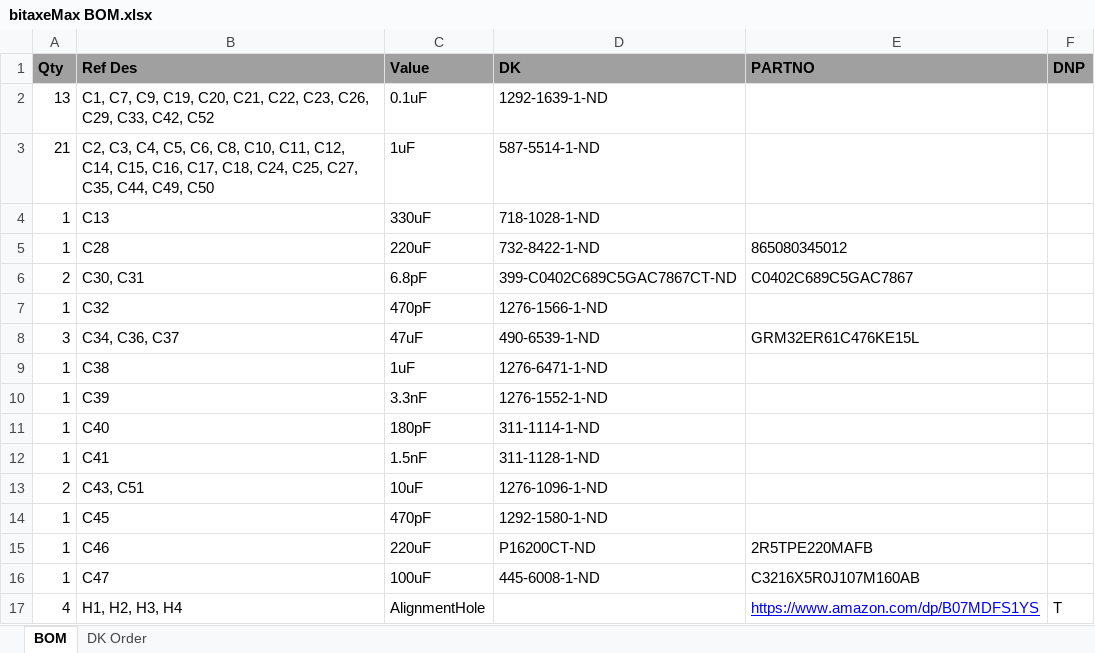
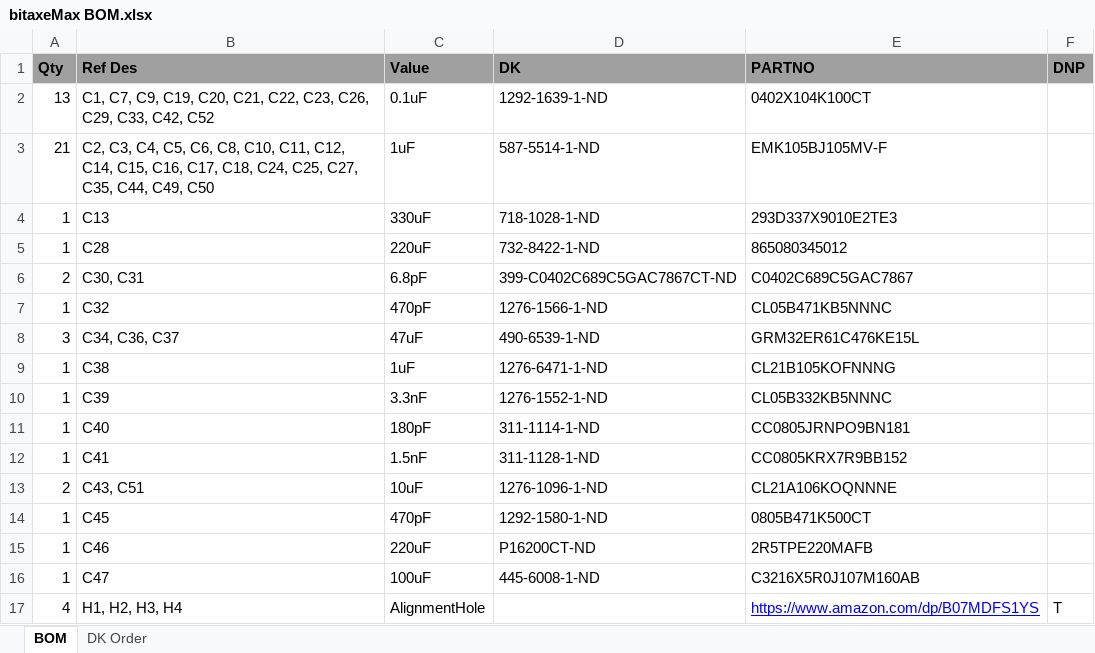
Before and after one commit to skot/bitaxe, an Excel workbook: Manufacturing Files/bitaxeMax BOM.xlsx, sheet BOM, drawn as a sheet; only a part is shown; values as stored, in another font and other column widths than the file's, no borders; the diff covers the shown part only; the diff names each change by its address in the sheet, - before the commit and + after, or states it on an @@ line.

```diff
--- a/Manufacturing Files/bitaxeMax BOM.xlsx (sheet BOM)
+++ b/Manufacturing Files/bitaxeMax BOM.xlsx (sheet BOM)
-E2 (PARTNO): (empty)
+E2 (PARTNO): 0402X104K100CT
-E3 (PARTNO): (empty)
+E3 (PARTNO): EMK105BJ105MV-F
-E4 (PARTNO): (empty)
+E4 (PARTNO): 293D337X9010E2TE3
-E7 (PARTNO): (empty)
+E7 (PARTNO): CL05B471KB5NNNC
-E9 (PARTNO): (empty)
+E9 (PARTNO): CL21B105KOFNNNG
-E10 (PARTNO): (empty)
+E10 (PARTNO): CL05B332KB5NNNC
-E11 (PARTNO): (empty)
+E11 (PARTNO): CC0805JRNPO9BN181
-E12 (PARTNO): (empty)
+E12 (PARTNO): CC0805KRX7R9BB152
-E13 (PARTNO): (empty)
+E13 (PARTNO): CL21A106KOQNNNE
-E14 (PARTNO): (empty)
+E14 (PARTNO): 0805B471K500CT
```
Also changed, not shown: 17 edited cells elsewhere in this sheet, sheet DK Order, 5 other files.
